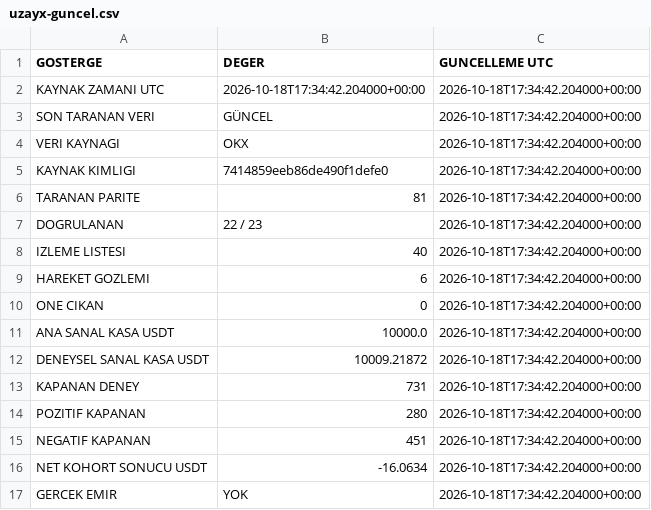
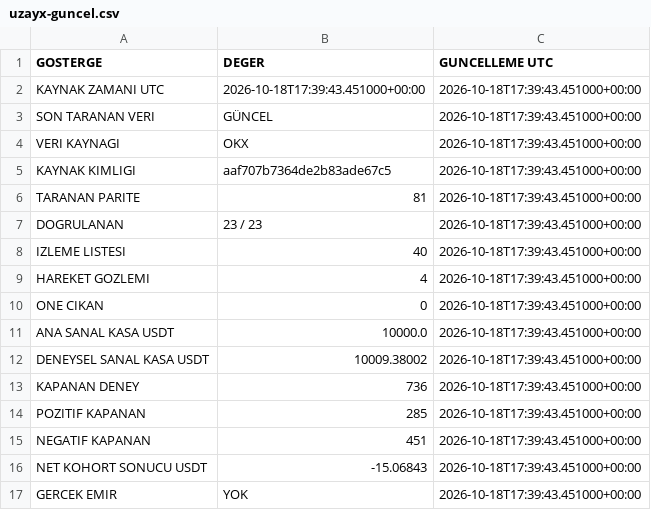
Before and after one commit to onurqlp/coin-live-pro, a CSV file: web/data/uzayx-guncel.csv, drawn as a sheet.

```diff
--- a/web/data/uzayx-guncel.csv
+++ b/web/data/uzayx-guncel.csv
@@ -1,17 +1,17 @@
 GOSTERGE,DEGER,GUNCELLEME UTC
-KAYNAK ZAMANI UTC,2026-10-18T17:34:42.204000+00:00,2026-10-18T17:34:42.204000+00:00
-SON TARANAN VERI,GÜNCEL,2026-10-18T17:34:42.204000+00:00
-VERI KAYNAGI,OKX,2026-10-18T17:34:42.204000+00:00
-KAYNAK KIMLIGI,7414859eeb86de490f1defe0,2026-10-18T17:34:42.204000+00:00
-TARANAN PARITE,81,2026-10-18T17:34:42.204000+00:00
-DOGRULANAN,22 / 23,2026-10-18T17:34:42.204000+00:00
-IZLEME LISTESI,40,2026-10-18T17:34:42.204000+00:00
-HAREKET GOZLEMI,6,2026-10-18T17:34:42.204000+00:00
-ONE CIKAN,0,2026-10-18T17:34:42.204000+00:00
-ANA SANAL KASA USDT,10000.0,2026-10-18T17:34:42.204000+00:00
-DENEYSEL SANAL KASA USDT,10009.21872,2026-10-18T17:34:42.204000+00:00
-KAPANAN DENEY,731,2026-10-18T17:34:42.204000+00:00
-POZITIF KAPANAN,280,2026-10-18T17:34:42.204000+00:00
-NEGATIF KAPANAN,451,2026-10-18T17:34:42.204000+00:00
-NET KOHORT SONUCU USDT,-16.0634,2026-10-18T17:34:42.204000+00:00
-GERCEK EMIR,YOK,2026-10-18T17:34:42.204000+00:00
+KAYNAK ZAMANI UTC,2026-10-18T17:39:43.451000+00:00,2026-10-18T17:39:43.451000+00:00
+SON TARANAN VERI,GÜNCEL,2026-10-18T17:39:43.451000+00:00
+VERI KAYNAGI,OKX,2026-10-18T17:39:43.451000+00:00
+KAYNAK KIMLIGI,aaf707b7364de2b83ade67c5,2026-10-18T17:39:43.451000+00:00
+TARANAN PARITE,81,2026-10-18T17:39:43.451000+00:00
+DOGRULANAN,23 / 23,2026-10-18T17:39:43.451000+00:00
+IZLEME LISTESI,40,2026-10-18T17:39:43.451000+00:00
+HAREKET GOZLEMI,4,2026-10-18T17:39:43.451000+00:00
+ONE CIKAN,0,2026-10-18T17:39:43.451000+00:00
+ANA SANAL KASA USDT,10000.0,2026-10-18T17:39:43.451000+00:00
+DENEYSEL SANAL KASA USDT,10009.38002,2026-10-18T17:39:43.451000+00:00
+KAPANAN DENEY,736,2026-10-18T17:39:43.451000+00:00
+POZITIF KAPANAN,285,2026-10-18T17:39:43.451000+00:00
+NEGATIF KAPANAN,451,2026-10-18T17:39:43.451000+00:00
+NET KOHORT SONUCU USDT,-15.06843,2026-10-18T17:39:43.451000+00:00
+GERCEK EMIR,YOK,2026-10-18T17:39:43.451000+00:00
```
Also changed, not shown: 36 other files.
